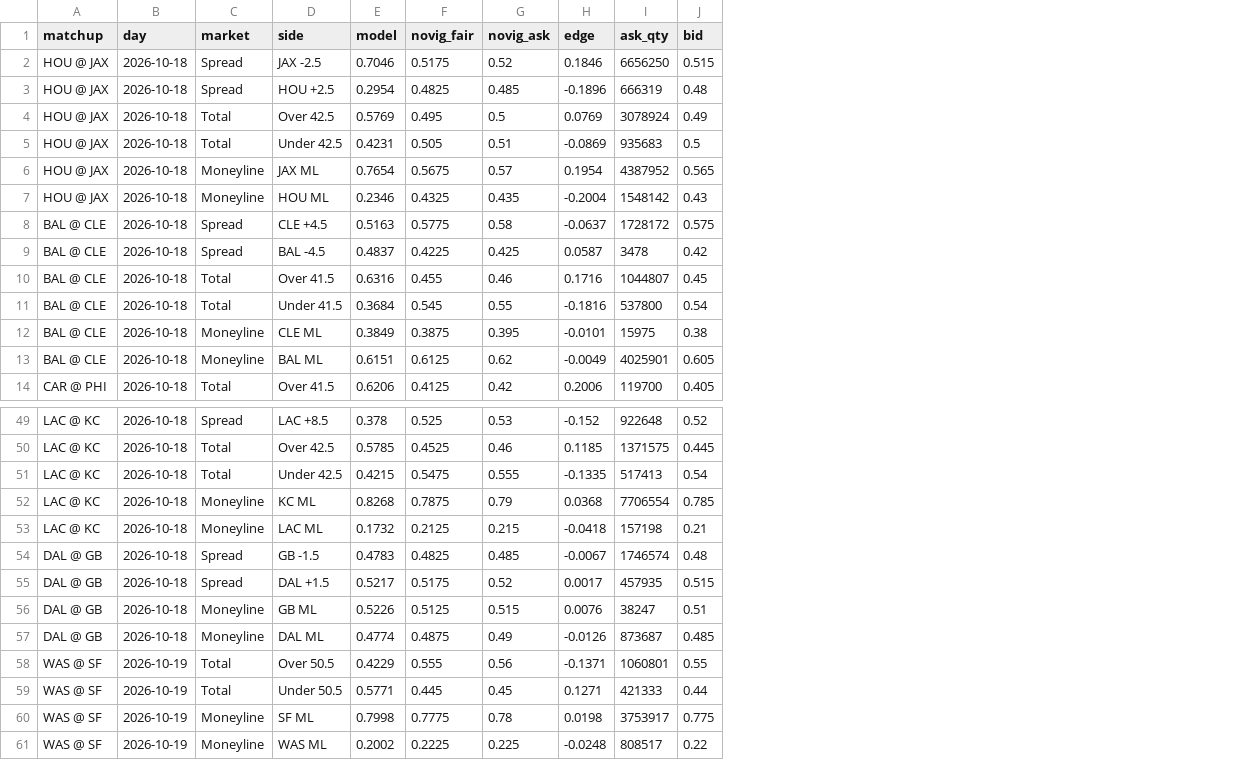
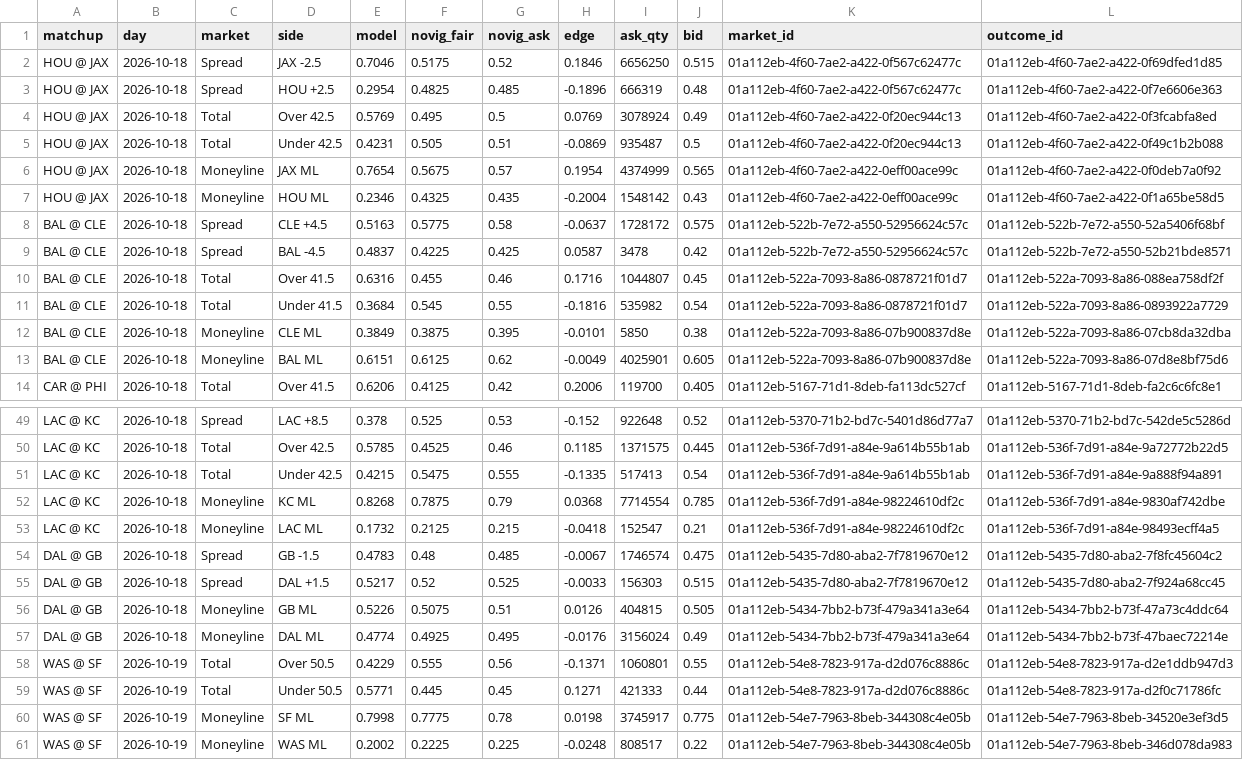
Before and after one commit to AndyCor1097/algohub-site, a CSV file: data/nfl_novig/2026_wk06.csv, drawn as a sheet; only a part is shown, gaps mark what is left out; the diff covers the shown part only; the diff names each change by its address in the sheet, - before the commit and + after, or states it on an @@ line.

```diff
--- a/data/nfl_novig/2026_wk06.csv
+++ b/data/nfl_novig/2026_wk06.csv
+column K (market_id), rows 2-14: 01a112eb-4f60-7ae2-a422-0f567c62477c | 01a112eb-4f60-7ae2-a422-0f567c62477c | 01a112eb-4f60-7ae2-a422-0f20ec944c13 | 01a112eb-4f60-7ae2-a422-0f20ec944c13 | 01a112eb-4f60-7ae2-a422-0eff00ace99c | 01a112eb-4f60-7ae2-a422-0eff00ace99c | 01a112eb-522b-7e72-a550-52956624c57c | 01a112eb-522b-7e72-a550-52956624c57c | 01a112eb-522a-7093-8a86-0878721f01d7 | 01a112eb-522a-7093-8a86-0878721f01d7 | 01a112eb-522a-7093-8a86-07b900837d8e | 01a112eb-522a-7093-8a86-07b900837d8e | 01a112eb-5167-71d1-8deb-fa113dc527cf; rows 49-61: 01a112eb-5370-71b2-bd7c-5401d86d77a7 | 01a112eb-536f-7d91-a84e-9a614b55b1ab | 01a112eb-536f-7d91-a84e-9a614b55b1ab | 01a112eb-536f-7d91-a84e-98224610df2c | 01a112eb-536f-7d91-a84e-98224610df2c | 01a112eb-5435-7d80-aba2-7f7819670e12 | 01a112eb-5435-7d80-aba2-7f7819670e12 | 01a112eb-5434-7bb2-b73f-479a341a3e64 | 01a112eb-5434-7bb2-b73f-479a341a3e64 | 01a112eb-54e8-7823-917a-d2d076c8886c | 01a112eb-54e8-7823-917a-d2d076c8886c | 01a112eb-54e7-7963-8beb-344308c4e05b | 01a112eb-54e7-7963-8beb-344308c4e05b
+column L (outcome_id), rows 2-14: 01a112eb-4f60-7ae2-a422-0f69dfed1d85 | 01a112eb-4f60-7ae2-a422-0f7e6606e363 | 01a112eb-4f60-7ae2-a422-0f3fcabfa8ed | 01a112eb-4f60-7ae2-a422-0f49c1b2b088 | 01a112eb-4f60-7ae2-a422-0f0deb7a0f92 | 01a112eb-4f60-7ae2-a422-0f1a65be58d5 | 01a112eb-522b-7e72-a550-52a5406f68bf | 01a112eb-522b-7e72-a550-52b21bde8571 | 01a112eb-522a-7093-8a86-088ea758df2f | 01a112eb-522a-7093-8a86-0893922a7729 | 01a112eb-522a-7093-8a86-07cb8da32dba | 01a112eb-522a-7093-8a86-07d8e8bf75d6 | 01a112eb-5167-71d1-8deb-fa2c6c6fc8e1; rows 49-61: 01a112eb-5370-71b2-bd7c-542de5c5286d | 01a112eb-536f-7d91-a84e-9a72772b22d5 | 01a112eb-536f-7d91-a84e-9a888f94a891 | 01a112eb-536f-7d91-a84e-9830af742dbe | 01a112eb-536f-7d91-a84e-98493ecff4a5 | 01a112eb-5435-7d80-aba2-7f8fc45604c2 | 01a112eb-5435-7d80-aba2-7f924a68cc45 | 01a112eb-5434-7bb2-b73f-47a73c4ddc64 | 01a112eb-5434-7bb2-b73f-47baec72214e | 01a112eb-54e8-7823-917a-d2e1ddb947d3 | 01a112eb-54e8-7823-917a-d2f0c71786fc | 01a112eb-54e7-7963-8beb-34520e3ef3d5 | 01a112eb-54e7-7963-8beb-346d078da983
-I5 (ask_qty): 935683
+I5 (ask_qty): 935487
-I6 (ask_qty): 4387952
+I6 (ask_qty): 4374999
-I11 (ask_qty): 537800
+I11 (ask_qty): 535982
-I12 (ask_qty): 15975
+I12 (ask_qty): 5850
-I52 (ask_qty): 7706554
+I52 (ask_qty): 7714554
-I53 (ask_qty): 157198
+I53 (ask_qty): 152547
-F54 (novig_fair): 0.4825
+F54 (novig_fair): 0.48
-J54 (bid): 0.48
+J54 (bid): 0.475
-F55 (novig_fair): 0.5175
+F55 (novig_fair): 0.52
-G55 (novig_ask): 0.52
+G55 (novig_ask): 0.525
-H55 (edge): 0.0017
+H55 (edge): -0.0033
-I55 (ask_qty): 457935
+I55 (ask_qty): 156303
-F56 (novig_fair): 0.5125
+F56 (novig_fair): 0.5075
-G56 (novig_ask): 0.515
+G56 (novig_ask): 0.51
-H56 (edge): 0.0076
+H56 (edge): 0.0126
-I56 (ask_qty): 38247
+I56 (ask_qty): 404815
-J56 (bid): 0.51
+J56 (bid): 0.505
-F57 (novig_fair): 0.4875
+F57 (novig_fair): 0.4925
-G57 (novig_ask): 0.49
+G57 (novig_ask): 0.495
-H57 (edge): -0.0126
+H57 (edge): -0.0176
-I57 (ask_qty): 873687
+I57 (ask_qty): 3156024
-J57 (bid): 0.485
+J57 (bid): 0.49
-I60 (ask_qty): 3753917
+I60 (ask_qty): 3745917
```
Also changed, not shown: 8 edited cells elsewhere in this file, 46 other files.
